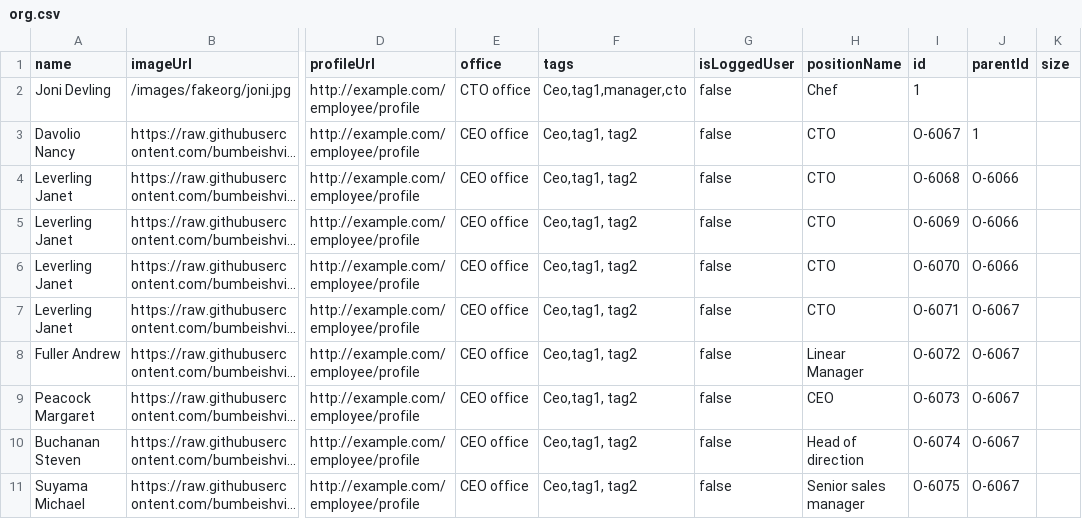
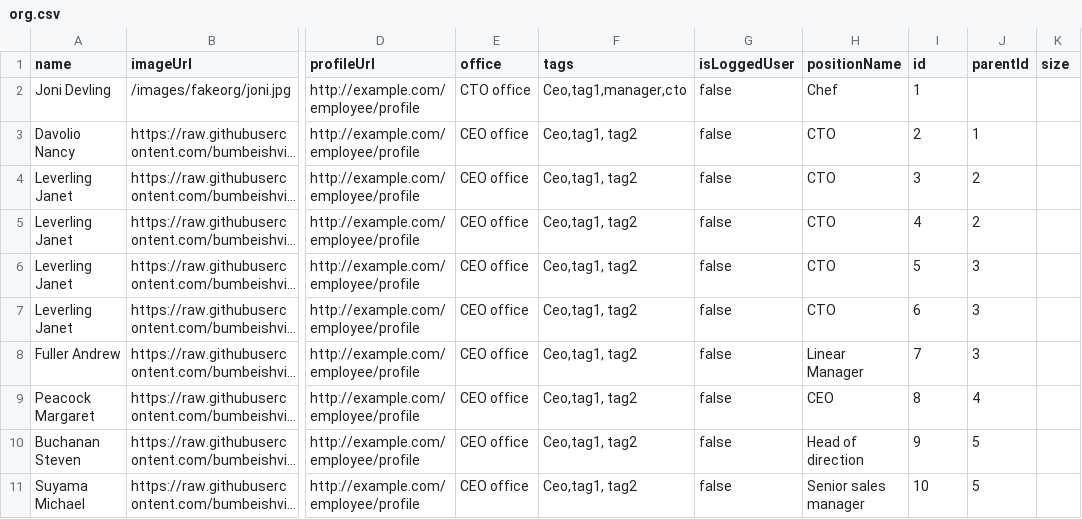
Before and after one commit to ruffianazzahri/testorgcsv, a CSV file: org.csv, drawn as a sheet; only a part is shown, gaps mark what is left out; long unchanged cells end in …; the diff names each change by its address in the sheet, - before the commit and + after, or states it on an @@ line.

Commit message:
Update org.csv

```diff
--- a/org.csv
+++ b/org.csv
-I3 (id): O-6067
+I3 (id): 2
-I4 (id): O-6068
+I4 (id): 3
-J4:J5 (parentId): O-6066
+J4:J5 (parentId): 2
-I5 (id): O-6069
+I5 (id): 4
-I6 (id): O-6070
+I6 (id): 5
-J6 (parentId): O-6066
+J6 (parentId): 3
-I7 (id): O-6071
+I7 (id): 6
-J7:J8 (parentId): O-6067
+J7:J8 (parentId): 3
-I8 (id): O-6072
+I8 (id): 7
-I9 (id): O-6073
+I9 (id): 8
-J9 (parentId): O-6067
+J9 (parentId): 4
-I10 (id): O-6074
+I10 (id): 9
-J10:J11 (parentId): O-6067
+J10:J11 (parentId): 5
-I11 (id): O-6075
+I11 (id): 10
```
